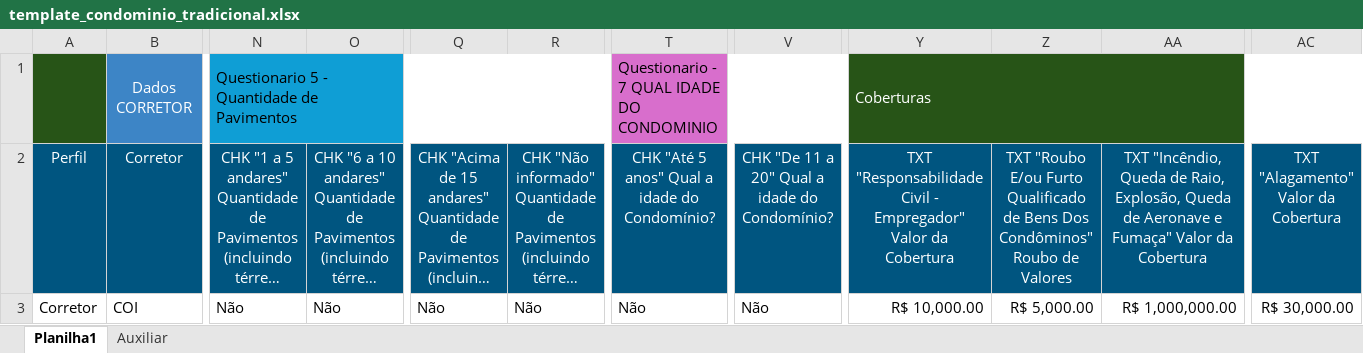
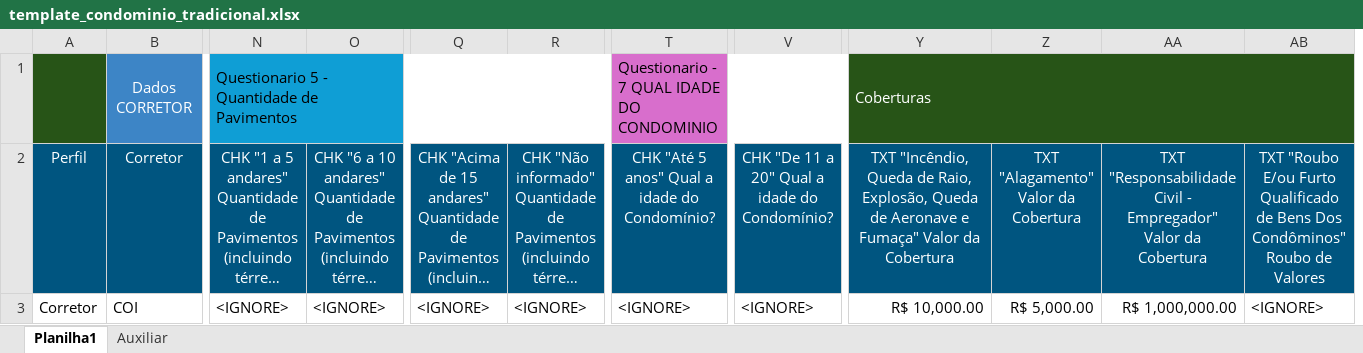
Before and after one commit to viniciusmurilo/GeradorMassas, an Excel workbook: .claude/skills/gerador-massas-seguros/templates/template_condominio_tradicional.xlsx, sheet Planilha1, drawn as a sheet; only a part is shown, gaps mark what is left out; long unchanged cells end in …; values as stored, in another font and other column widths than the file's, no borders; removed rows and columns are numbered as before the commit, all else as after; the diff covers the shown part only; the diff names each change by its address in the sheet, - before the commit and + after, or states it on an @@ line.

```diff
--- a/.claude/skills/gerador-massas-seguros/templates/template_condominio_tradicional.xlsx (sheet Planilha1)
+++ b/.claude/skills/gerador-massas-seguros/templates/template_condominio_tradicional.xlsx (sheet Planilha1)
+column AB, rows 2-3: TXT "Roubo E/ou Furto Qualificado de Bens Dos Condôminos" Roubo de Valores | <IGNORE>
-column AC, rows 2-3: TXT "Alagamento" Valor da Cobertura | R$ 30,000.00
-Y2: TXT "Responsabilidade Civil - Empregador" Valor da…
+Y2: TXT "Incêndio, Queda de Raio, Explosão, Queda de Aeronave e Fumaça" Valor da…
-Z2: TXT "Roubo E/ou Furto Qualificado de Bens Dos Condôminos" Roubo de Valores
+Z2: TXT "Alagamento" Valor da Cobertura
-AA2: TXT "Incêndio, Queda de Raio, Explosão, Queda de Aeronave e Fumaça" Valor da…
+AA2: TXT "Responsabilidade Civil - Empregador" Valor da…
-N3: Não
+N3: <IGNORE>
-O3: Não
+O3: <IGNORE>
-Q3: Não
+Q3: <IGNORE>
-R3: Não
+R3: <IGNORE>
-T3: Não
+T3: <IGNORE>
-V3: Não
+V3: <IGNORE>
```
Also changed, not shown: 5 edited cells elsewhere in this sheet, sheet Auxiliar, .claude/skills/gerador-massas-seguros/templates/template_condominio_amplo.xlsx, 3 other files.
